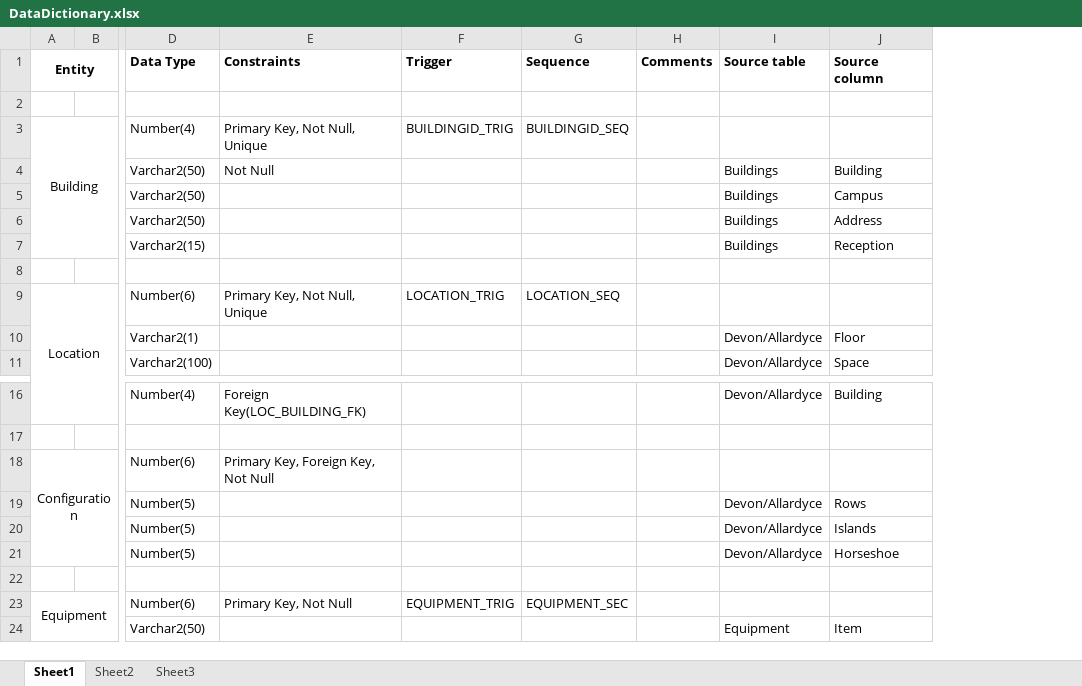
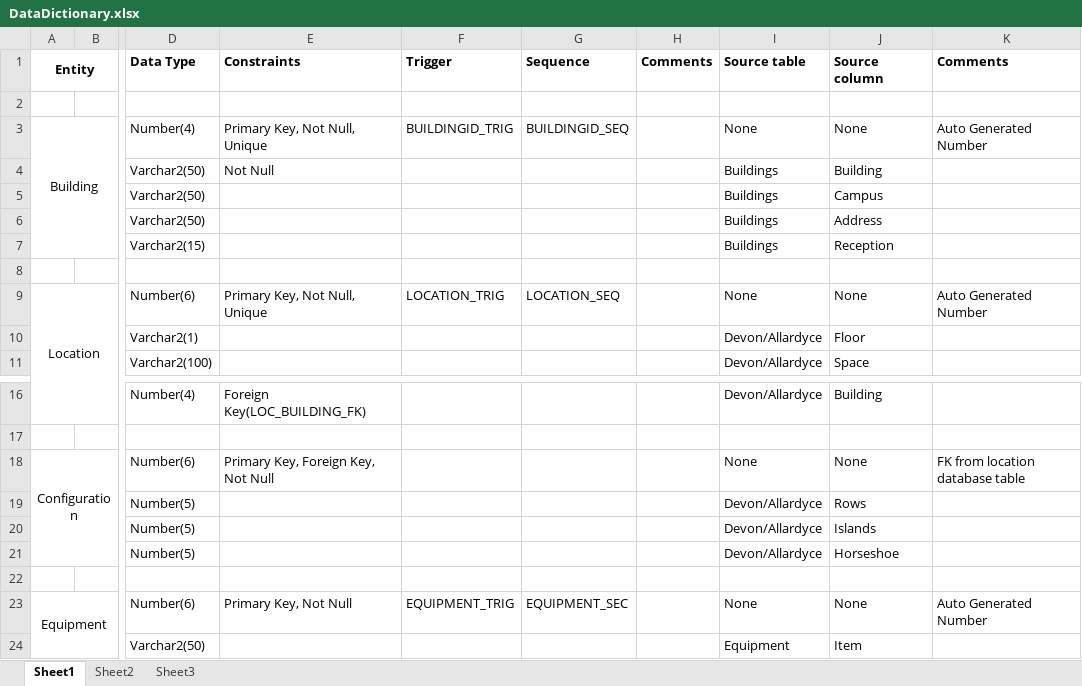
Before and after one commit to Drshockalot/SwitchboardCentral, an Excel workbook: DataDictionary.xlsx, sheet Sheet1, drawn as a sheet; only a part is shown, gaps mark what is left out; values as stored, in another font and other column widths than the file's, no borders; the diff covers the shown part only; the diff names each change by its address in the sheet, - before the commit and + after, or states it on an @@ line.

```diff
--- a/DataDictionary.xlsx (sheet Sheet1)
+++ b/DataDictionary.xlsx (sheet Sheet1)
+column K (Comments), rows 3-9: Auto Generated Number |  |  |  |  |  | Auto Generated Number; rows 18-23: FK from location database table |  |  |  |  | Auto Generated Number
-I3 (Source table): (empty)
+I3 (Source table): None
-J3 (Source column): (empty)
+J3 (Source column): None
-I9 (Source table): (empty)
+I9 (Source table): None
-J9 (Source column): (empty)
+J9 (Source column): None
-I18 (Source table): (empty)
+I18 (Source table): None
-J18 (Source column): (empty)
+J18 (Source column): None
-I23 (Source table): (empty)
+I23 (Source table): None
-J23 (Source column): (empty)
+J23 (Source column): None
```
Also changed, not shown: 32 edited cells elsewhere in this sheet, DataTakeOnTesting.xlsx, 1 other file.
